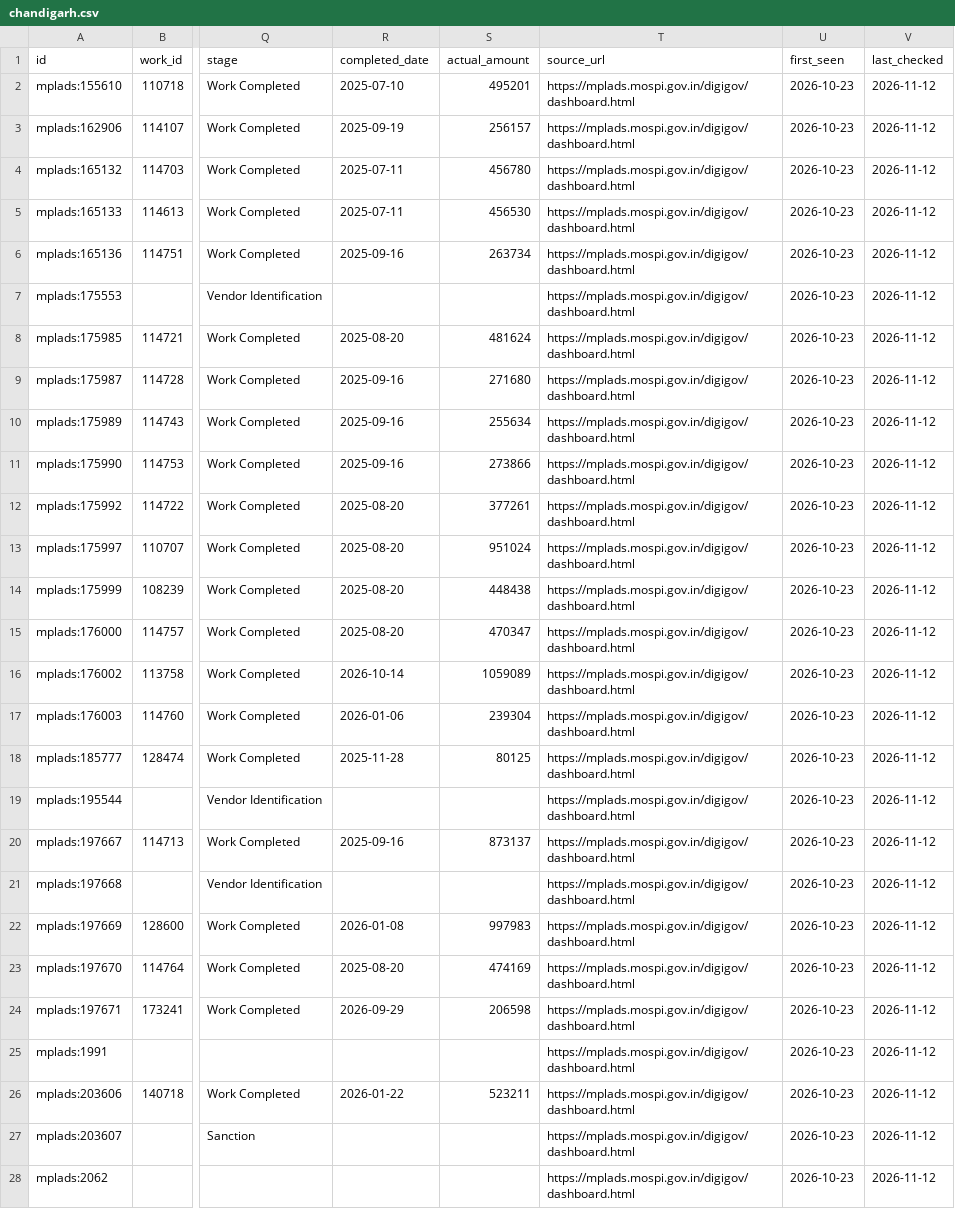
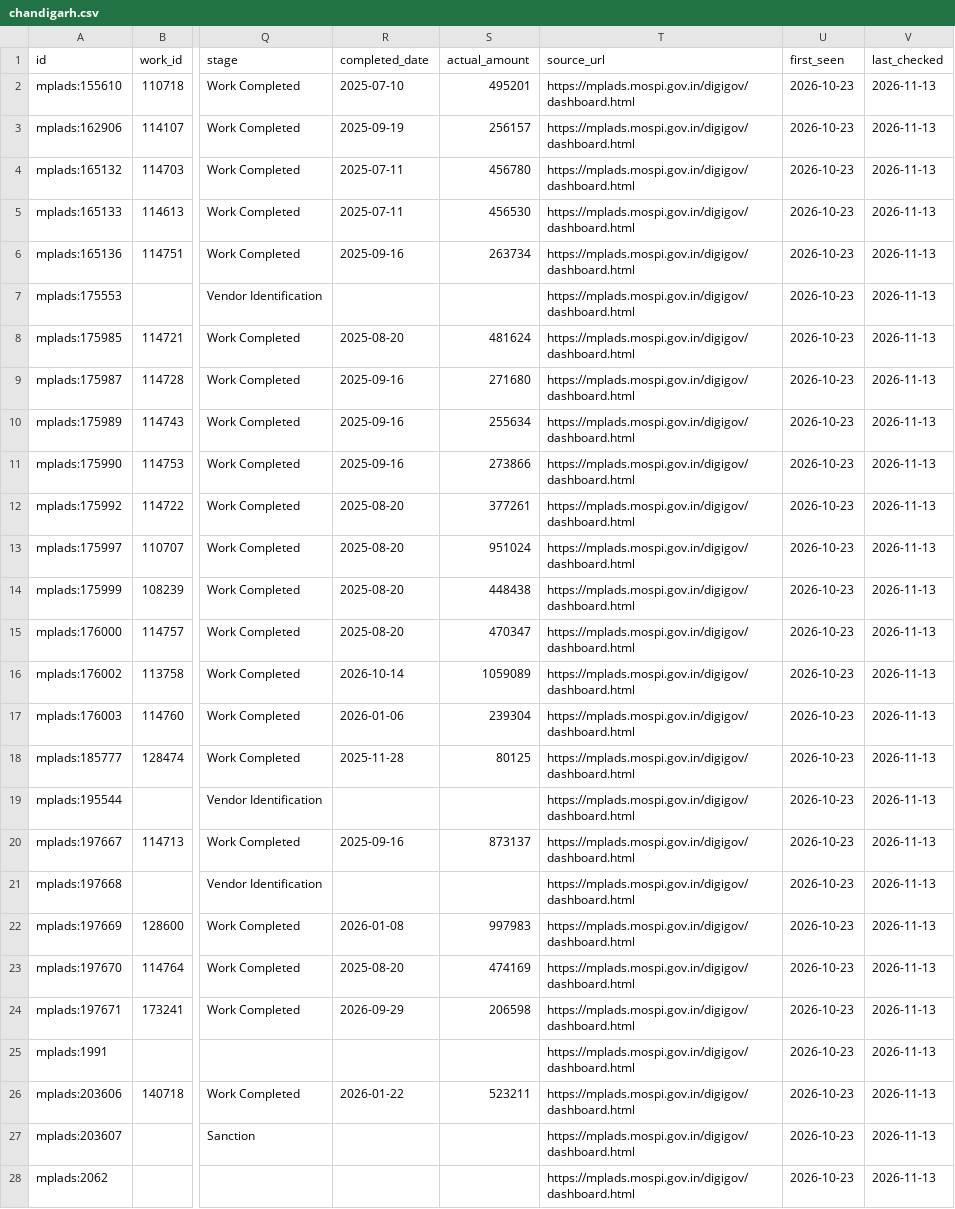
Before and after one commit to is-this-itt/nagarika, a CSV file: data/mplads/chandigarh.csv, drawn as a sheet; only a part is shown, gaps mark what is left out; the diff covers the shown part only; the diff names each change by its address in the sheet, - before the commit and + after, or states it on an @@ line.

```diff
--- a/data/mplads/chandigarh.csv
+++ b/data/mplads/chandigarh.csv
-V2:V28 (last_checked): 2026-11-12
+V2:V28 (last_checked): 2026-11-13
```
Also changed, not shown: 89 edited cells elsewhere in this file, data/mplads/delhi.csv, data/mplads/haryana.csv, 35 other files.
